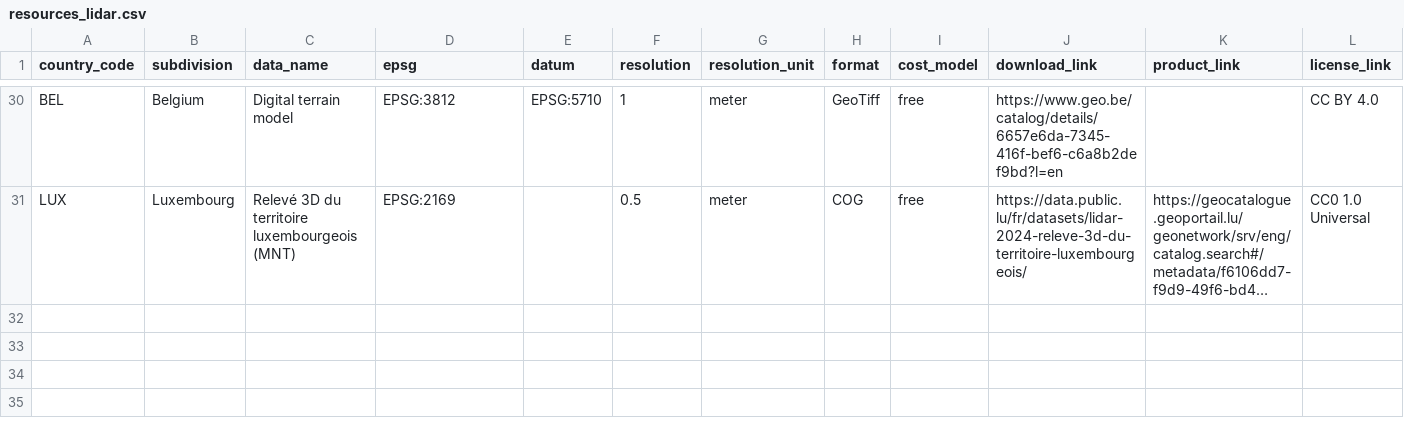
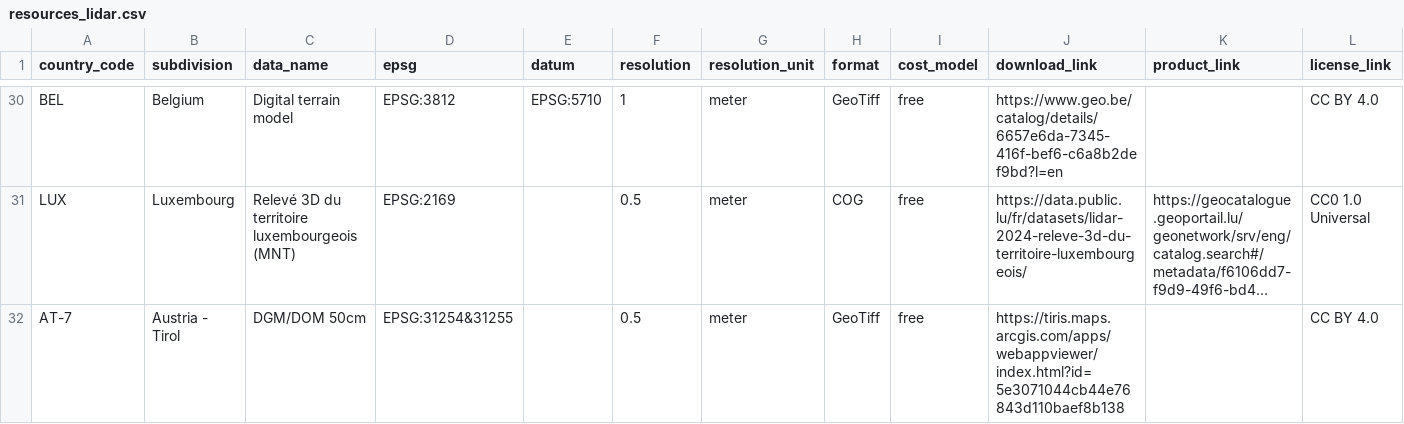
Before and after one commit to Xenotech81/dem-world.com, a CSV file: qgis/resources_lidar.csv, drawn as a sheet; only a part is shown, gaps mark what is left out; long unchanged cells end in …; rows hold the shown columns only; the diff names each change by its address in the sheet, - before the commit and + after, or states it on an @@ line.

Commit message:
Add Austria-Tirol

```diff
--- a/qgis/resources_lidar.csv
+++ b/qgis/resources_lidar.csv
+row 32: AT-7 | Austria - Tirol | DGM/DOM 50cm | EPSG:31254&31255 |  | 0.5 | meter | GeoTiff | free | https://tiris.maps.arcgis.com/apps/webappviewer/index.html?id=5e3071044cb44e76843d110baef8b138 |  | CC BY 4.0
```
